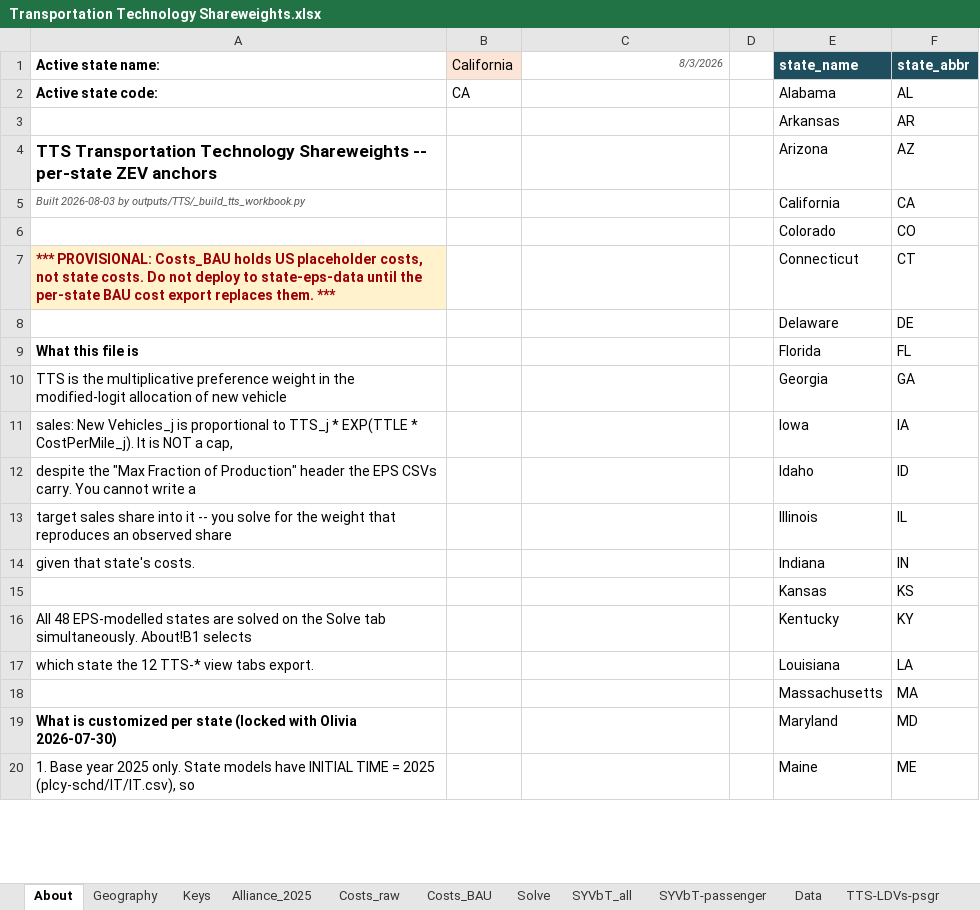
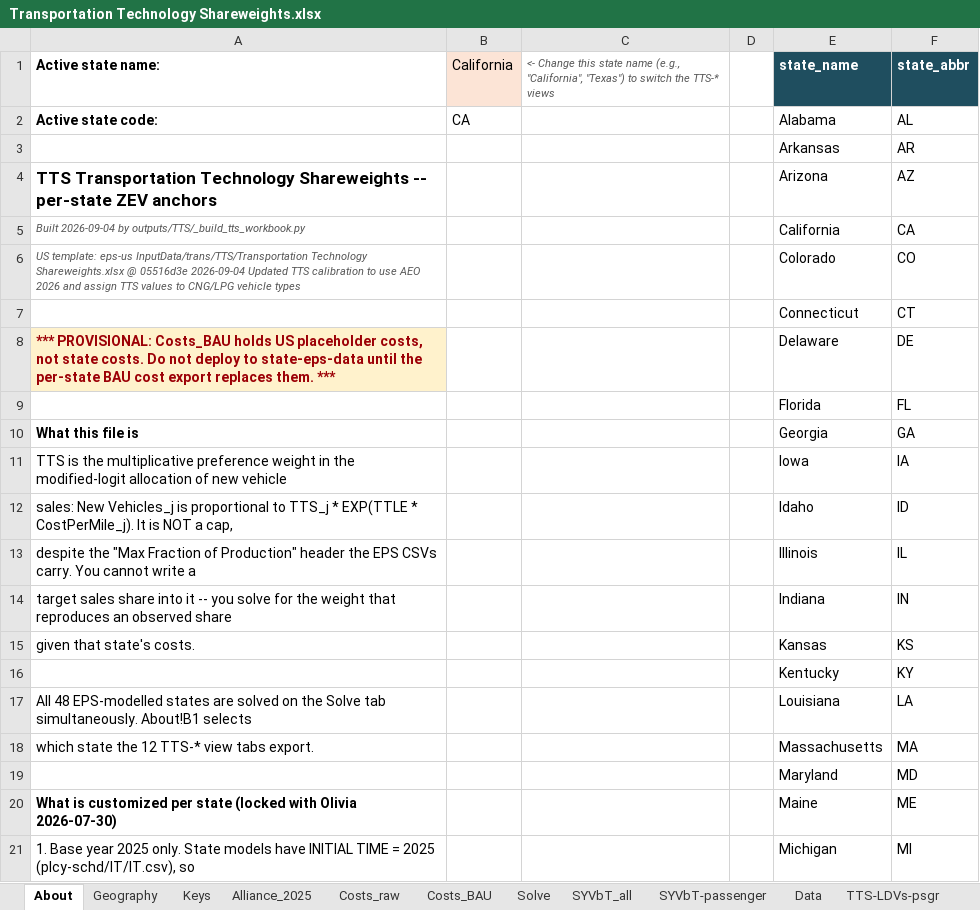
Before and after one commit to EnergyInnovation/eps-california, an Excel workbook: InputData/trans/TTS/Transportation Technology Shareweights.xlsx, sheet About, drawn as a sheet; only a part is shown; values as stored, in another font and other column widths than the file's, no borders; removed rows and columns are numbered as before the commit, all else as after; the diff covers the shown part only; the diff names each change by its address in the sheet, - before the commit and + after, or states it on an @@ line.

```diff
--- a/InputData/trans/TTS/Transportation Technology Shareweights.xlsx (sheet About)
+++ b/InputData/trans/TTS/Transportation Technology Shareweights.xlsx (sheet About)
-C1: 8/3/2026
+C1: <- Change this state name (e.g., "California", "Texas") to switch the TTS-* views
-A5 (Active state name:): Built 2026-08-03 by outputs/TTS/_build_tts_workbook.py
+A5 (Active state name:): Built 2026-09-04 by outputs/TTS/_build_tts_workbook.py
-A6 (Active state name:): (empty)
+A6 (Active state name:): US template: eps-us InputData/trans/TTS/Transportation Technology Shareweights.xlsx @ 05516d3e 2026-09-04 Updated TTS calibration to use AEO 2026 and assign TTS values to CNG/LPG vehicle types
-A7 (Active state name:): *** PROVISIONAL: Costs_BAU holds US placeholder costs, not state costs. Do not deploy to state-eps-data until the per-state BAU cost export replaces them. ***
+A7 (Active state name:): (empty)
-A7 fill: #FFF2CC
+A7 fill: none
-A8 (Active state name:): (empty)
+A8 (Active state name:): *** PROVISIONAL: Costs_BAU holds US placeholder costs, not state costs. Do not deploy to state-eps-data until the per-state BAU cost export replaces them. ***
-A8 fill: none
+A8 fill: #FFF2CC
+row 9:  |  |  |  | Florida | FL
-E10 (state_name): Florida
+E10 (state_name): Georgia
-F10 (state_abbr): FL
+F10 (state_abbr): GA
-E11 (state_name): Georgia
+E11 (state_name): Iowa
-F11 (state_abbr): GA
+F11 (state_abbr): IA
-E12 (state_name): Iowa
+E12 (state_name): Idaho
-F12 (state_abbr): IA
+F12 (state_abbr): ID
-E13 (state_name): Idaho
+E13 (state_name): Illinois
-F13 (state_abbr): ID
+F13 (state_abbr): IL
-E14 (state_name): Illinois
+E14 (state_name): Indiana
-F14 (state_abbr): IL
+F14 (state_abbr): IN
-E15 (state_name): Indiana
+E15 (state_name): Kansas
-F15 (state_abbr): IN
+F15 (state_abbr): KS
-row 15:  |  |  |  | Kansas | KS
+row 16:  |  |  |  | Kentucky | KY
-E17 (state_name): Kentucky
+E17 (state_name): Louisiana
-F17 (state_abbr): KY
+F17 (state_abbr): LA
-E18 (state_name): Louisiana
+E18 (state_name): Massachusetts
-F18 (state_abbr): LA
+F18 (state_abbr): MA
-row 18:  |  |  |  | Massachusetts | MA
+row 19:  |  |  |  | Maryland | MD
-E20 (state_name): Maryland
+E20 (state_name): Maine
-F20 (state_abbr): MD
+F20 (state_abbr): ME
-E21 (state_name): Maine
+E21 (state_name): Michigan
-F21 (state_abbr): ME
+F21 (state_abbr): MI
```
Also changed, not shown: 2 added rows, 2 removed rows and 54 edited cells elsewhere in this sheet, sheet Data, sheet Solve, sheet TTS-LDVs-psgr, sheet TTS-motorbikes-psgr, sheet TTS-LDVs-frgt, sheet TTS-HDVs-psgr, 4 more sheets, formulas that keep their value, 24 other files.
